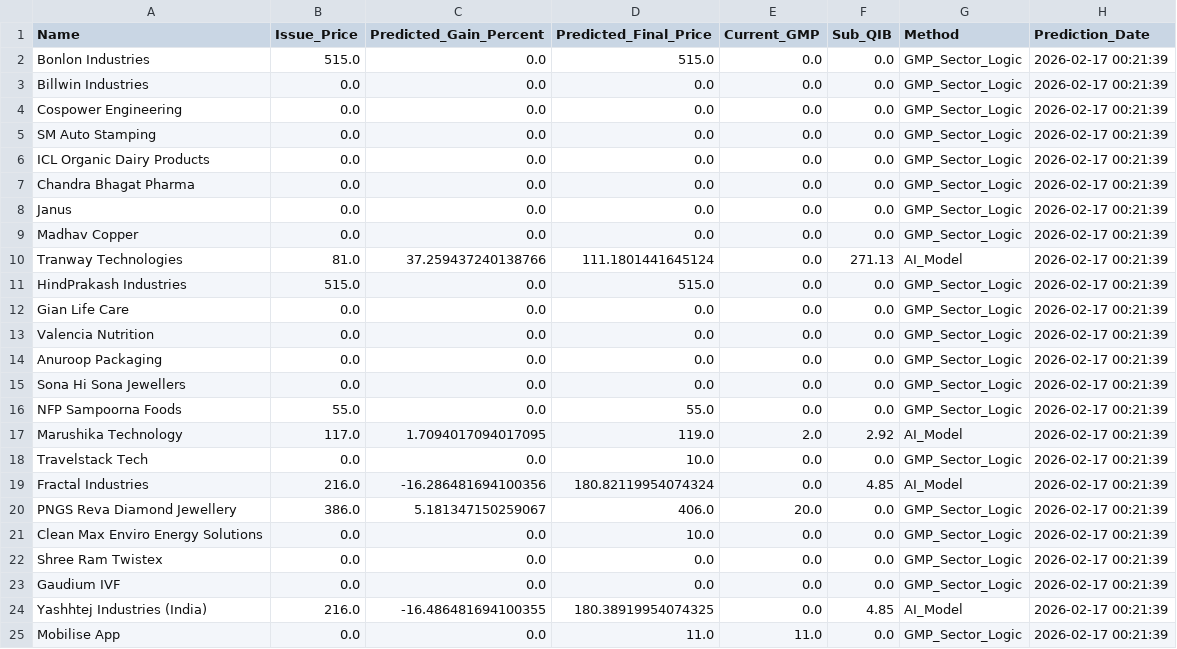
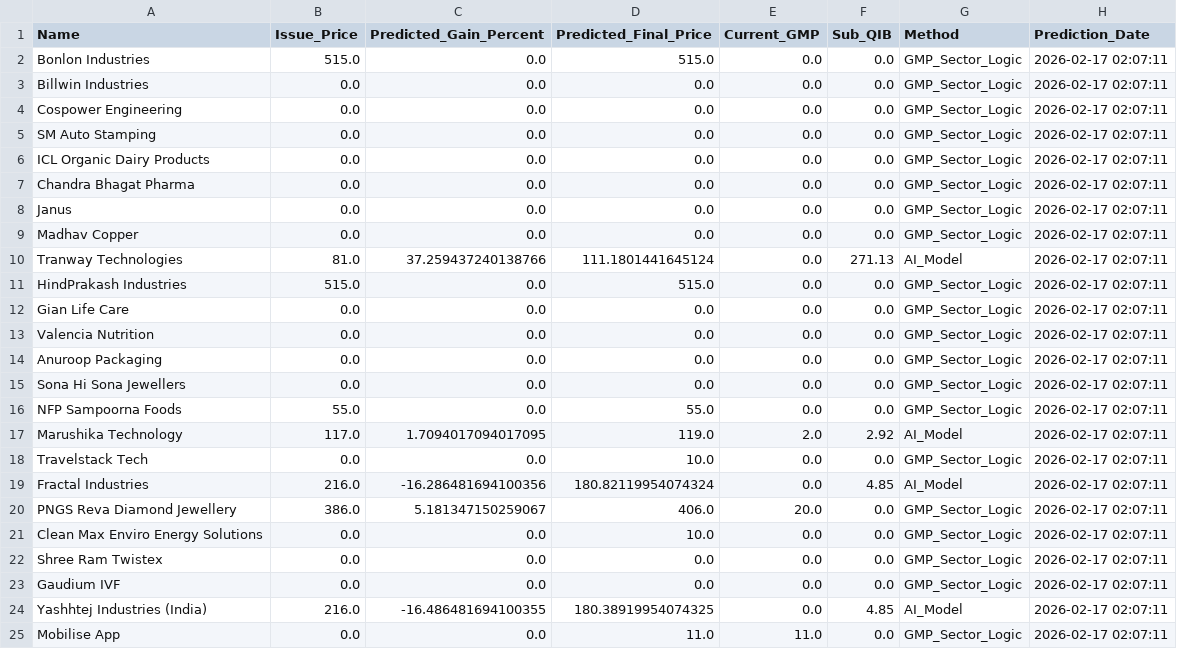
Before and after one commit to RaghavKothari1111/Ai-ipo-predictor, a CSV file: data/latest_predictions.csv, drawn as a sheet.

```diff
--- a/data/latest_predictions.csv
+++ b/data/latest_predictions.csv
@@ -1,25 +1,25 @@
 Name,Issue_Price,Predicted_Gain_Percent,Predicted_Final_Price,Current_GMP,Sub_QIB,Method,Prediction_Date
-Bonlon Industries,515.0,0.0,515.0,0.0,0.0,GMP_Sector_Logic,2026-02-17 00:21:39
-Billwin Industries,0.0,0.0,0.0,0.0,0.0,GMP_Sector_Logic,2026-02-17 00:21:39
-Cospower Engineering,0.0,0.0,0.0,0.0,0.0,GMP_Sector_Logic,2026-02-17 00:21:39
-SM Auto Stamping,0.0,0.0,0.0,0.0,0.0,GMP_Sector_Logic,2026-02-17 00:21:39
-ICL Organic Dairy Products,0.0,0.0,0.0,0.0,0.0,GMP_Sector_Logic,2026-02-17 00:21:39
-Chandra Bhagat Pharma,0.0,0.0,0.0,0.0,0.0,GMP_Sector_Logic,2026-02-17 00:21:39
-Janus,0.0,0.0,0.0,0.0,0.0,GMP_Sector_Logic,2026-02-17 00:21:39
-Madhav Copper,0.0,0.0,0.0,0.0,0.0,GMP_Sector_Logic,2026-02-17 00:21:39
-Tranway Technologies,81.0,37.259437240138766,111.1801441645124,0.0,271.13,AI_Model,2026-02-17 00:21:39
-HindPrakash Industries,515.0,0.0,515.0,0.0,0.0,GMP_Sector_Logic,2026-02-17 00:21:39
-Gian Life Care,0.0,0.0,0.0,0.0,0.0,GMP_Sector_Logic,2026-02-17 00:21:39
-Valencia Nutrition,0.0,0.0,0.0,0.0,0.0,GMP_Sector_Logic,2026-02-17 00:21:39
-Anuroop Packaging,0.0,0.0,0.0,0.0,0.0,GMP_Sector_Logic,2026-02-17 00:21:39
-Sona Hi Sona Jewellers,0.0,0.0,0.0,0.0,0.0,GMP_Sector_Logic,2026-02-17 00:21:39
-NFP Sampoorna Foods,55.0,0.0,55.0,0.0,0.0,GMP_Sector_Logic,2026-02-17 00:21:39
-Marushika Technology,117.0,1.7094017094017095,119.0,2.0,2.92,AI_Model,2026-02-17 00:21:39
-Travelstack Tech,0.0,0.0,10.0,0.0,0.0,GMP_Sector_Logic,2026-02-17 00:21:39
-Fractal Industries,216.0,-16.286481694100356,180.82119954074324,0.0,4.85,AI_Model,2026-02-17 00:21:39
-PNGS Reva Diamond Jewellery,386.0,5.181347150259067,406.0,20.0,0.0,GMP_Sector_Logic,2026-02-17 00:21:39
-Clean Max Enviro Energy Solutions,0.0,0.0,10.0,0.0,0.0,GMP_Sector_Logic,2026-02-17 00:21:39
-Shree Ram Twistex,0.0,0.0,0.0,0.0,0.0,GMP_Sector_Logic,2026-02-17 00:21:39
-Gaudium IVF,0.0,0.0,0.0,0.0,0.0,GMP_Sector_Logic,2026-02-17 00:21:39
-Yashhtej Industries (India),216.0,-16.486481694100355,180.38919954074325,0.0,4.85,AI_Model,2026-02-17 00:21:39
-Mobilise App,0.0,0.0,11.0,11.0,0.0,GMP_Sector_Logic,2026-02-17 00:21:39
+Bonlon Industries,515.0,0.0,515.0,0.0,0.0,GMP_Sector_Logic,2026-02-17 02:07:11
+Billwin Industries,0.0,0.0,0.0,0.0,0.0,GMP_Sector_Logic,2026-02-17 02:07:11
+Cospower Engineering,0.0,0.0,0.0,0.0,0.0,GMP_Sector_Logic,2026-02-17 02:07:11
+SM Auto Stamping,0.0,0.0,0.0,0.0,0.0,GMP_Sector_Logic,2026-02-17 02:07:11
+ICL Organic Dairy Products,0.0,0.0,0.0,0.0,0.0,GMP_Sector_Logic,2026-02-17 02:07:11
+Chandra Bhagat Pharma,0.0,0.0,0.0,0.0,0.0,GMP_Sector_Logic,2026-02-17 02:07:11
+Janus,0.0,0.0,0.0,0.0,0.0,GMP_Sector_Logic,2026-02-17 02:07:11
+Madhav Copper,0.0,0.0,0.0,0.0,0.0,GMP_Sector_Logic,2026-02-17 02:07:11
+Tranway Technologies,81.0,37.259437240138766,111.1801441645124,0.0,271.13,AI_Model,2026-02-17 02:07:11
+HindPrakash Industries,515.0,0.0,515.0,0.0,0.0,GMP_Sector_Logic,2026-02-17 02:07:11
+Gian Life Care,0.0,0.0,0.0,0.0,0.0,GMP_Sector_Logic,2026-02-17 02:07:11
+Valencia Nutrition,0.0,0.0,0.0,0.0,0.0,GMP_Sector_Logic,2026-02-17 02:07:11
+Anuroop Packaging,0.0,0.0,0.0,0.0,0.0,GMP_Sector_Logic,2026-02-17 02:07:11
+Sona Hi Sona Jewellers,0.0,0.0,0.0,0.0,0.0,GMP_Sector_Logic,2026-02-17 02:07:11
+NFP Sampoorna Foods,55.0,0.0,55.0,0.0,0.0,GMP_Sector_Logic,2026-02-17 02:07:11
+Marushika Technology,117.0,1.7094017094017095,119.0,2.0,2.92,AI_Model,2026-02-17 02:07:11
+Travelstack Tech,0.0,0.0,10.0,0.0,0.0,GMP_Sector_Logic,2026-02-17 02:07:11
+Fractal Industries,216.0,-16.286481694100356,180.82119954074324,0.0,4.85,AI_Model,2026-02-17 02:07:11
+PNGS Reva Diamond Jewellery,386.0,5.181347150259067,406.0,20.0,0.0,GMP_Sector_Logic,2026-02-17 02:07:11
+Clean Max Enviro Energy Solutions,0.0,0.0,10.0,0.0,0.0,GMP_Sector_Logic,2026-02-17 02:07:11
+Shree Ram Twistex,0.0,0.0,0.0,0.0,0.0,GMP_Sector_Logic,2026-02-17 02:07:11
+Gaudium IVF,0.0,0.0,0.0,0.0,0.0,GMP_Sector_Logic,2026-02-17 02:07:11
+Yashhtej Industries (India),216.0,-16.486481694100355,180.38919954074325,0.0,4.85,AI_Model,2026-02-17 02:07:11
+Mobilise App,0.0,0.0,11.0,11.0,0.0,GMP_Sector_Logic,2026-02-17 02:07:11
```
